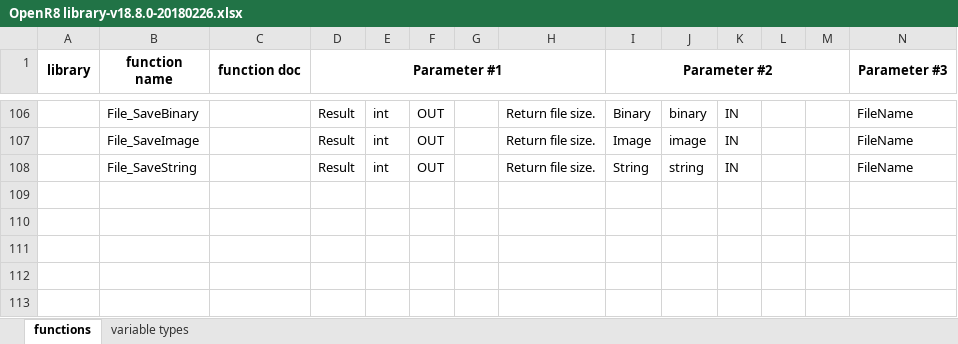
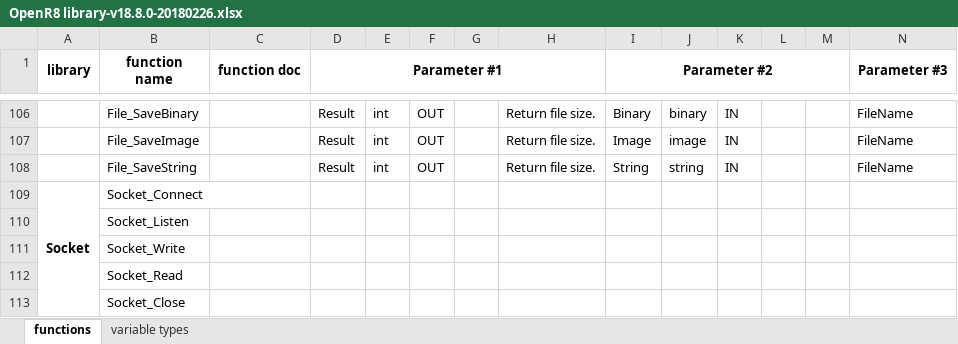
Before and after one commit to alexcvig/OpenR8, an Excel workbook: OpenR8 library-v18.8.0-20180226.xlsx, sheet functions, drawn as a sheet; only a part is shown, gaps mark what is left out; values as stored, in another font and other column widths than the file's, no borders; rows hold the shown columns only; the diff names each change by its address in the sheet, - before the commit and + after, or states it on an @@ line.

Commit message:
Support socket programming.

```diff
--- a/OpenR8 library-v18.8.0-20180226.xlsx (sheet functions)
+++ b/OpenR8 library-v18.8.0-20180226.xlsx (sheet functions)
+row 109: Socket | Socket_Connect
+row 110:  | Socket_Listen
+row 111:  | Socket_Write
+row 112:  | Socket_Read
+row 113:  | Socket_Close
```
